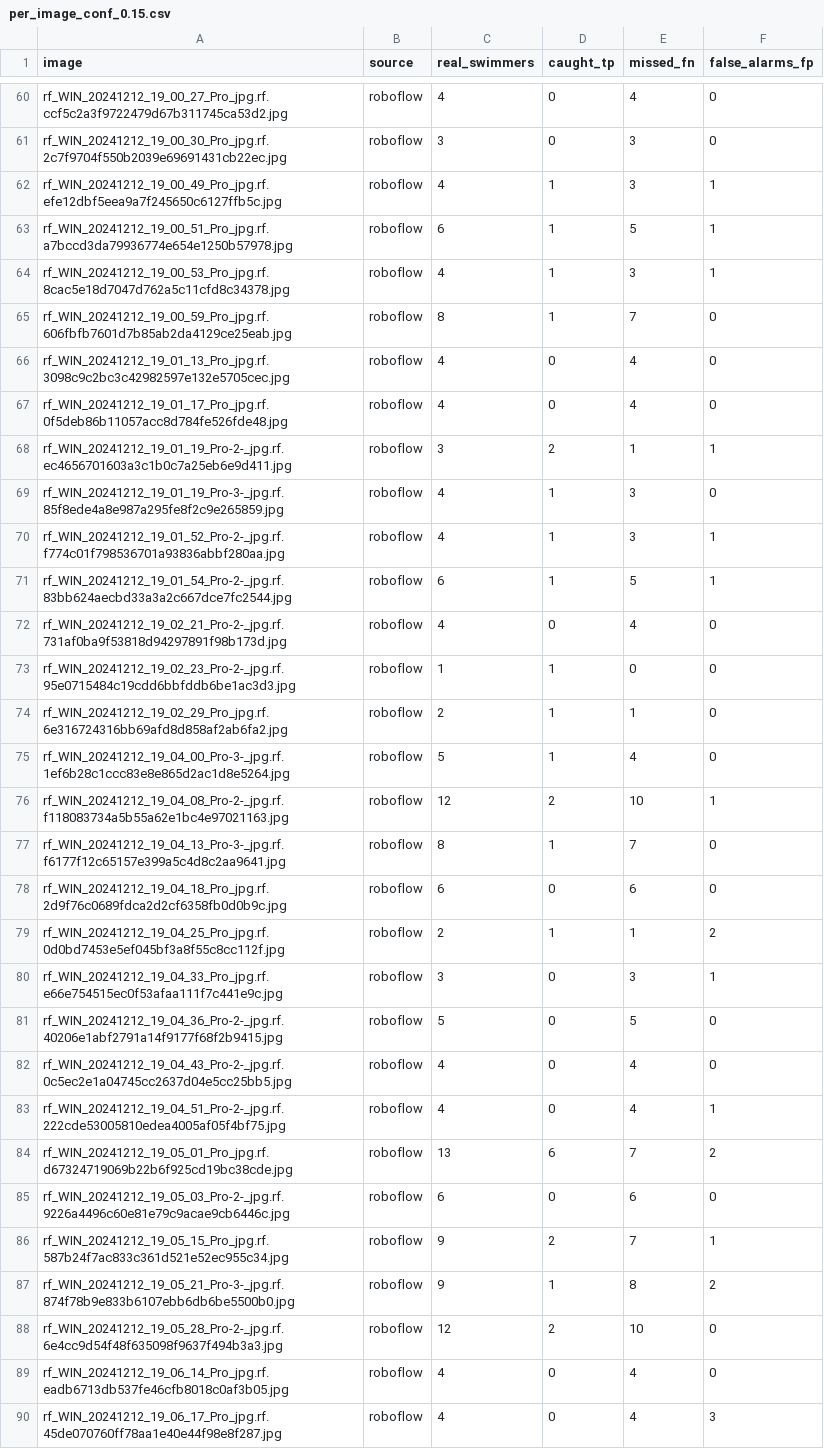
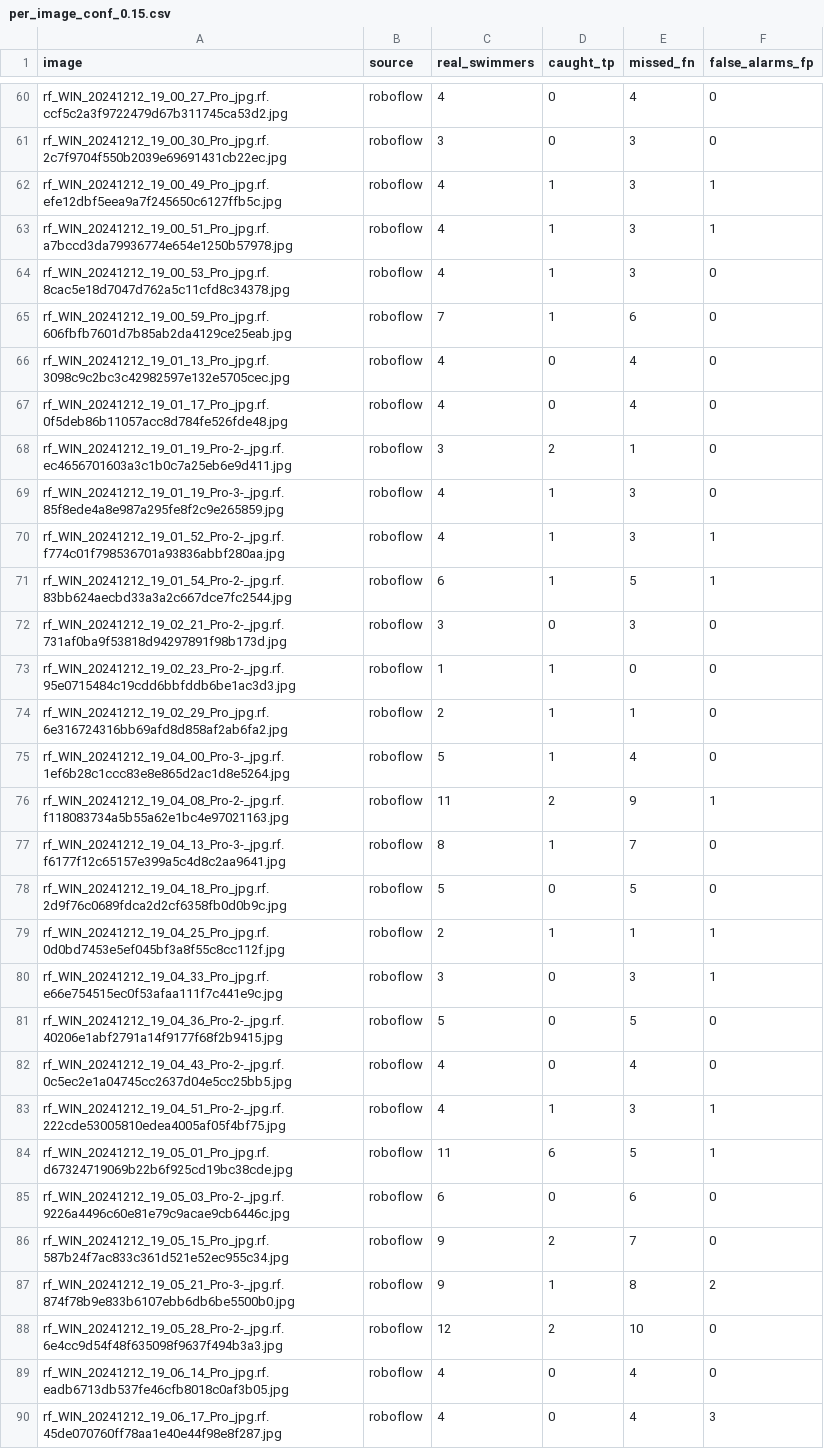
Before and after one commit to ConanY123/MTR-Swimmer-Detection-YOLO26, a CSV file: dataset/eval_results/per_image_conf_0.15.csv, drawn as a sheet; only a part is shown, gaps mark what is left out; the diff covers the shown part only.

Commit message:
Add swimmer fine-tuning (Colab notebook + training set builder)
Also: evaluate_all.py takes --model, and eval CSVs re-run on the cleaned labels (23.8% recall / 72.6% precision at conf 0.25).

```diff
--- a/dataset/eval_results/per_image_conf_0.15.csv
+++ b/dataset/eval_results/per_image_conf_0.15.csv
@@ -62,8 +62,8 @@ rf_WIN_20241212_19_00_30_Pro_jpg.rf.2c7f9704f550b2039e69691431cb22ec.jpg,roboflo
 rf_WIN_20241212_19_00_49_Pro_jpg.rf.efe12dbf5eea9a7f245650c6127ffb5c.jpg,roboflow,4,1,3,1
-rf_WIN_20241212_19_00_51_Pro_jpg.rf.a7bccd3da79936774e654e1250b57978.jpg,roboflow,6,1,5,1
-rf_WIN_20241212_19_00_53_Pro_jpg.rf.8cac5e18d7047d762a5c11cfd8c34378.jpg,roboflow,4,1,3,1
-rf_WIN_20241212_19_00_59_Pro_jpg.rf.606fbfb7601d7b85ab2da4129ce25eab.jpg,roboflow,8,1,7,0
+rf_WIN_20241212_19_00_51_Pro_jpg.rf.a7bccd3da79936774e654e1250b57978.jpg,roboflow,4,1,3,1
+rf_WIN_20241212_19_00_53_Pro_jpg.rf.8cac5e18d7047d762a5c11cfd8c34378.jpg,roboflow,4,1,3,0
+rf_WIN_20241212_19_00_59_Pro_jpg.rf.606fbfb7601d7b85ab2da4129ce25eab.jpg,roboflow,7,1,6,0
 rf_WIN_20241212_19_01_13_Pro_jpg.rf.3098c9c2bc3c42982597e132e5705cec.jpg,roboflow,4,0,4,0
 rf_WIN_20241212_19_01_17_Pro_jpg.rf.0f5deb86b11057acc8d784fe526fde48.jpg,roboflow,4,0,4,0
-rf_WIN_20241212_19_01_19_Pro-2-_jpg.rf.ec4656701603a3c1b0c7a25eb6e9d411.jpg,roboflow,3,2,1,1
+rf_WIN_20241212_19_01_19_Pro-2-_jpg.rf.ec4656701603a3c1b0c7a25eb6e9d411.jpg,roboflow,3,2,1,0
 rf_WIN_20241212_19_01_19_Pro-3-_jpg.rf.85f8ede4a8e987a295fe8f2c9e265859.jpg,roboflow,4,1,3,0
@@ -71,3 +71,3 @@ rf_WIN_20241212_19_01_52_Pro-2-_jpg.rf.f774c01f798536701a93836abbf280aa.jpg,robo
 rf_WIN_20241212_19_01_54_Pro-2-_jpg.rf.83bb624aecbd33a3a2c667dce7fc2544.jpg,roboflow,6,1,5,1
-rf_WIN_20241212_19_02_21_Pro-2-_jpg.rf.731af0ba9f53818d94297891f98b173d.jpg,roboflow,4,0,4,0
+rf_WIN_20241212_19_02_21_Pro-2-_jpg.rf.731af0ba9f53818d94297891f98b173d.jpg,roboflow,3,0,3,0
 rf_WIN_20241212_19_02_23_Pro-2-_jpg.rf.95e0715484c19cdd6bbfddb6be1ac3d3.jpg,roboflow,1,1,0,0
@@ -75,6 +75,6 @@ rf_WIN_20241212_19_02_29_Pro_jpg.rf.6e316724316bb69afd8d858af2ab6fa2.jpg,roboflo
 rf_WIN_20241212_19_04_00_Pro-3-_jpg.rf.1ef6b28c1ccc83e8e865d2ac1d8e5264.jpg,roboflow,5,1,4,0
-rf_WIN_20241212_19_04_08_Pro-2-_jpg.rf.f118083734a5b55a62e1bc4e97021163.jpg,roboflow,12,2,10,1
+rf_WIN_20241212_19_04_08_Pro-2-_jpg.rf.f118083734a5b55a62e1bc4e97021163.jpg,roboflow,11,2,9,1
 rf_WIN_20241212_19_04_13_Pro-3-_jpg.rf.f6177f12c65157e399a5c4d8c2aa9641.jpg,roboflow,8,1,7,0
-rf_WIN_20241212_19_04_18_Pro_jpg.rf.2d9f76c0689fdca2d2cf6358fb0d0b9c.jpg,roboflow,6,0,6,0
-rf_WIN_20241212_19_04_25_Pro_jpg.rf.0d0bd7453e5ef045bf3a8f55c8cc112f.jpg,roboflow,2,1,1,2
+rf_WIN_20241212_19_04_18_Pro_jpg.rf.2d9f76c0689fdca2d2cf6358fb0d0b9c.jpg,roboflow,5,0,5,0
+rf_WIN_20241212_19_04_25_Pro_jpg.rf.0d0bd7453e5ef045bf3a8f55c8cc112f.jpg,roboflow,2,1,1,1
 rf_WIN_20241212_19_04_33_Pro_jpg.rf.e66e754515ec0f53afaa111f7c441e9c.jpg,roboflow,3,0,3,1
@@ -82,6 +82,6 @@ rf_WIN_20241212_19_04_36_Pro-2-_jpg.rf.40206e1abf2791a14f9177f68f2b9415.jpg,robo
 rf_WIN_20241212_19_04_43_Pro-2-_jpg.rf.0c5ec2e1a04745cc2637d04e5cc25bb5.jpg,roboflow,4,0,4,0
-rf_WIN_20241212_19_04_51_Pro-2-_jpg.rf.222cde53005810edea4005af05f4bf75.jpg,roboflow,4,0,4,1
-rf_WIN_20241212_19_05_01_Pro_jpg.rf.d67324719069b22b6f925cd19bc38cde.jpg,roboflow,13,6,7,2
+rf_WIN_20241212_19_04_51_Pro-2-_jpg.rf.222cde53005810edea4005af05f4bf75.jpg,roboflow,4,1,3,1
+rf_WIN_20241212_19_05_01_Pro_jpg.rf.d67324719069b22b6f925cd19bc38cde.jpg,roboflow,11,6,5,1
 rf_WIN_20241212_19_05_03_Pro-2-_jpg.rf.9226a4496c60e81e79c9acae9cb6446c.jpg,roboflow,6,0,6,0
-rf_WIN_20241212_19_05_15_Pro_jpg.rf.587b24f7ac833c361d521e52ec955c34.jpg,roboflow,9,2,7,1
+rf_WIN_20241212_19_05_15_Pro_jpg.rf.587b24f7ac833c361d521e52ec955c34.jpg,roboflow,9,2,7,0
 rf_WIN_20241212_19_05_21_Pro-3-_jpg.rf.874f78b9e833b6107ebb6db6be5500b0.jpg,roboflow,9,1,8,2
```
Also changed, not shown: 156 edited cells elsewhere in this file, dataset/eval_results/per_image_conf_0.25.csv, 6 other files.
